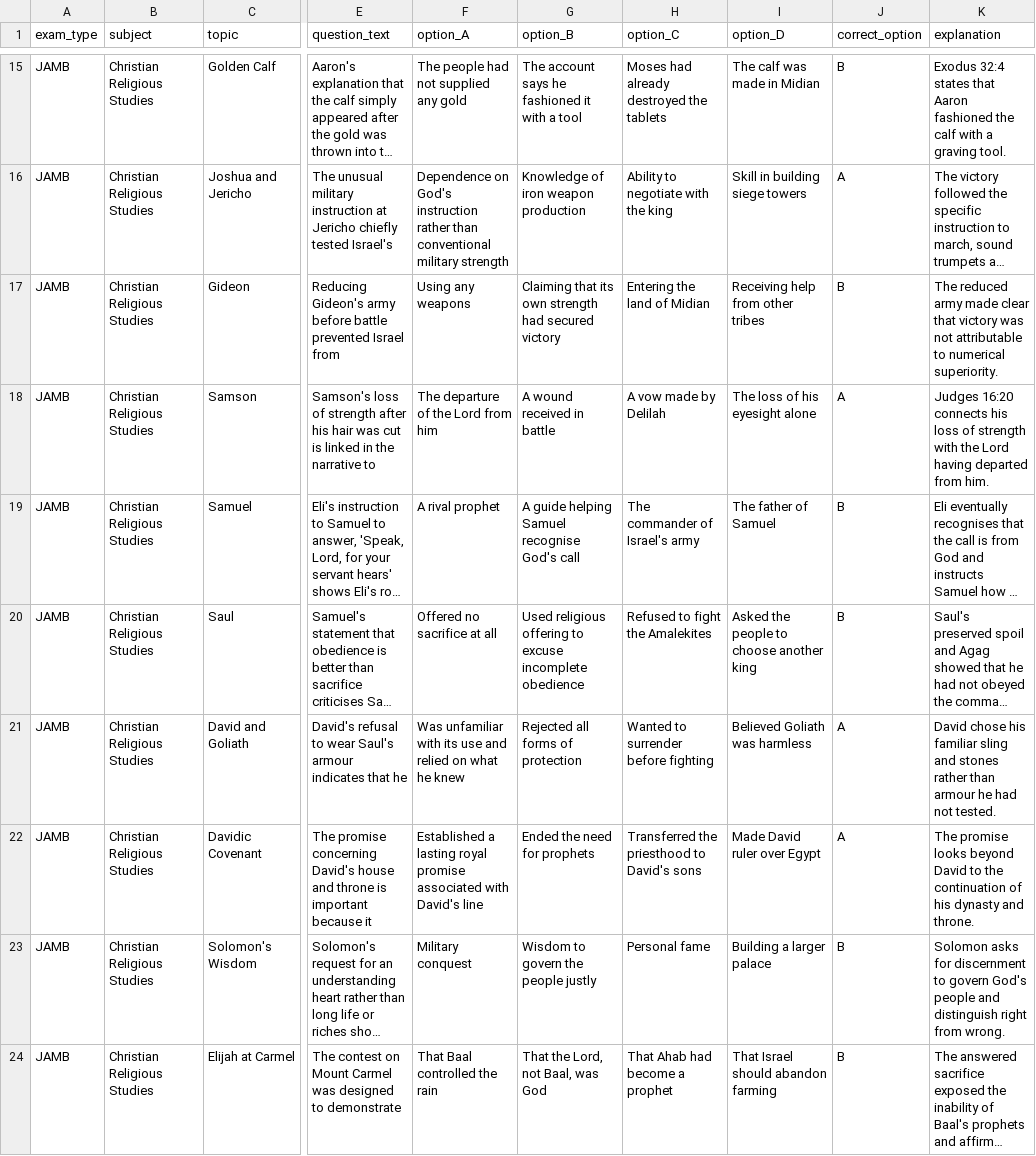
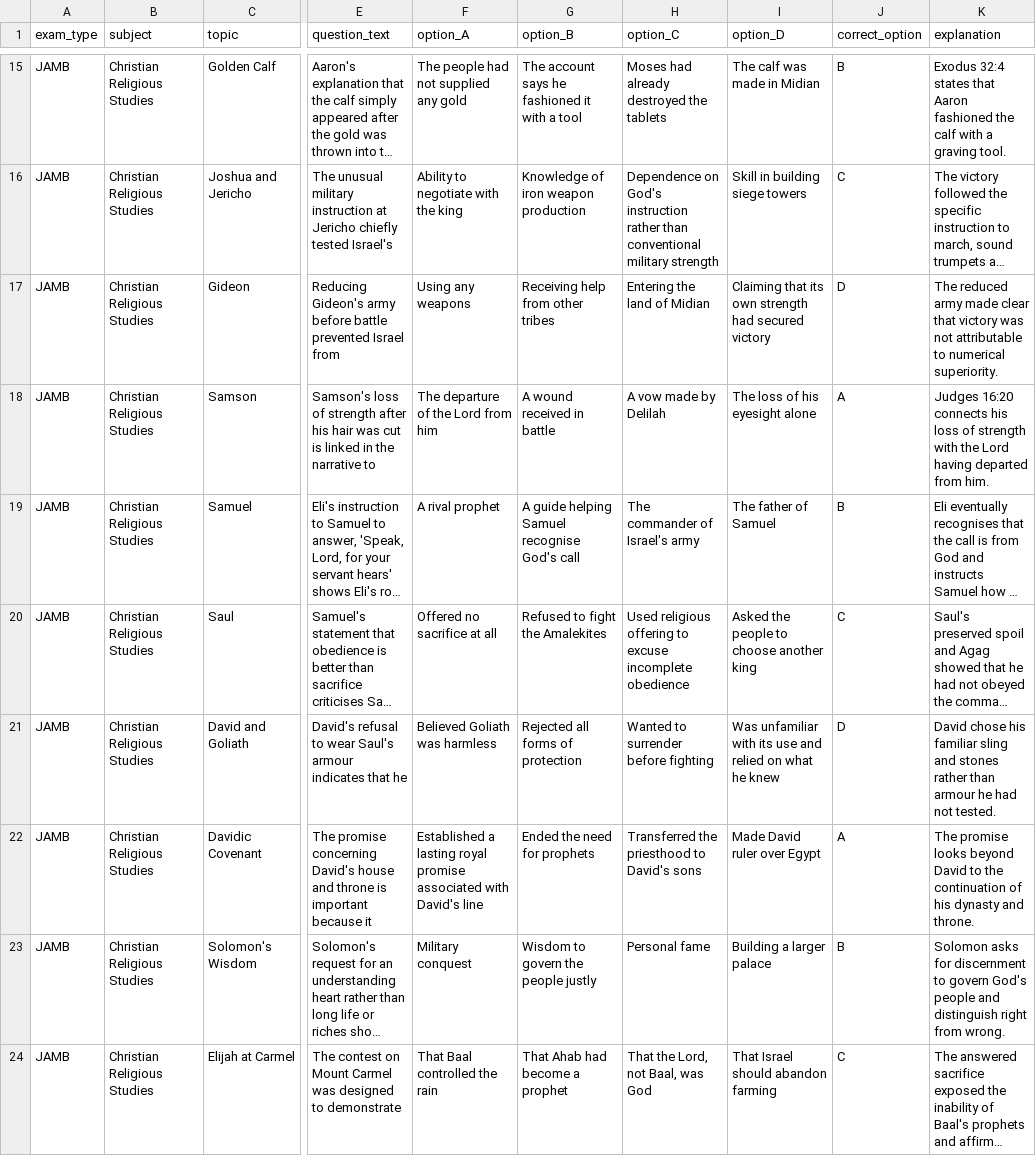
Before and after one commit to timmyjoe385-netizen/EDUKEN-CONSULT-, a CSV file: content/cbt/staging/2026-11-22/crs-next-50.csv, drawn as a sheet; only a part is shown, gaps mark what is left out; long unchanged cells end in …; the diff covers the shown part only; the diff names each change by its address in the sheet, - before the commit and + after, or states it on an @@ line.

```diff
--- a/content/cbt/staging/2026-11-22/crs-next-50.csv
+++ b/content/cbt/staging/2026-11-22/crs-next-50.csv
-F16 (option_A): Dependence on God's instruction rather than conventional military strength
+F16 (option_A): Ability to negotiate with the king
-H16 (option_C): Ability to negotiate with the king
+H16 (option_C): Dependence on God's instruction rather than conventional military strength
-J16 (correct_option): A
+J16 (correct_option): C
-G17 (option_B): Claiming that its own strength had secured victory
+G17 (option_B): Receiving help from other tribes
-I17 (option_D): Receiving help from other tribes
+I17 (option_D): Claiming that its own strength had secured victory
-J17 (correct_option): B
+J17 (correct_option): D
-G20 (option_B): Used religious offering to excuse incomplete obedience
+G20 (option_B): Refused to fight the Amalekites
-H20 (option_C): Refused to fight the Amalekites
+H20 (option_C): Used religious offering to excuse incomplete obedience
-J20 (correct_option): B
+J20 (correct_option): C
-F21 (option_A): Was unfamiliar with its use and relied on what he knew
+F21 (option_A): Believed Goliath was harmless
-I21 (option_D): Believed Goliath was harmless
+I21 (option_D): Was unfamiliar with its use and relied on what he knew
-J21 (correct_option): A
+J21 (correct_option): D
-G24 (option_B): That the Lord, not Baal, was God
+G24 (option_B): That Ahab had become a prophet
-H24 (option_C): That Ahab had become a prophet
+H24 (option_C): That the Lord, not Baal, was God
-J24 (correct_option): B
+J24 (correct_option): C
```
Also changed, not shown: 87 edited cells elsewhere in this file.
